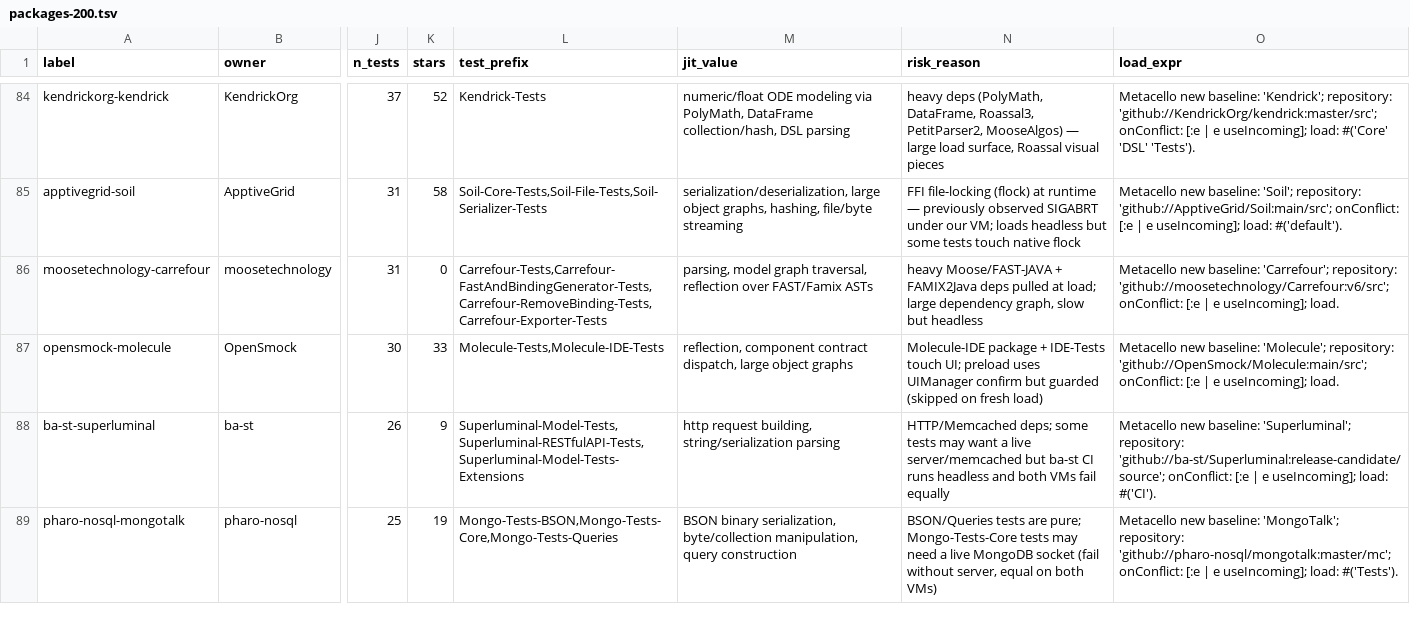
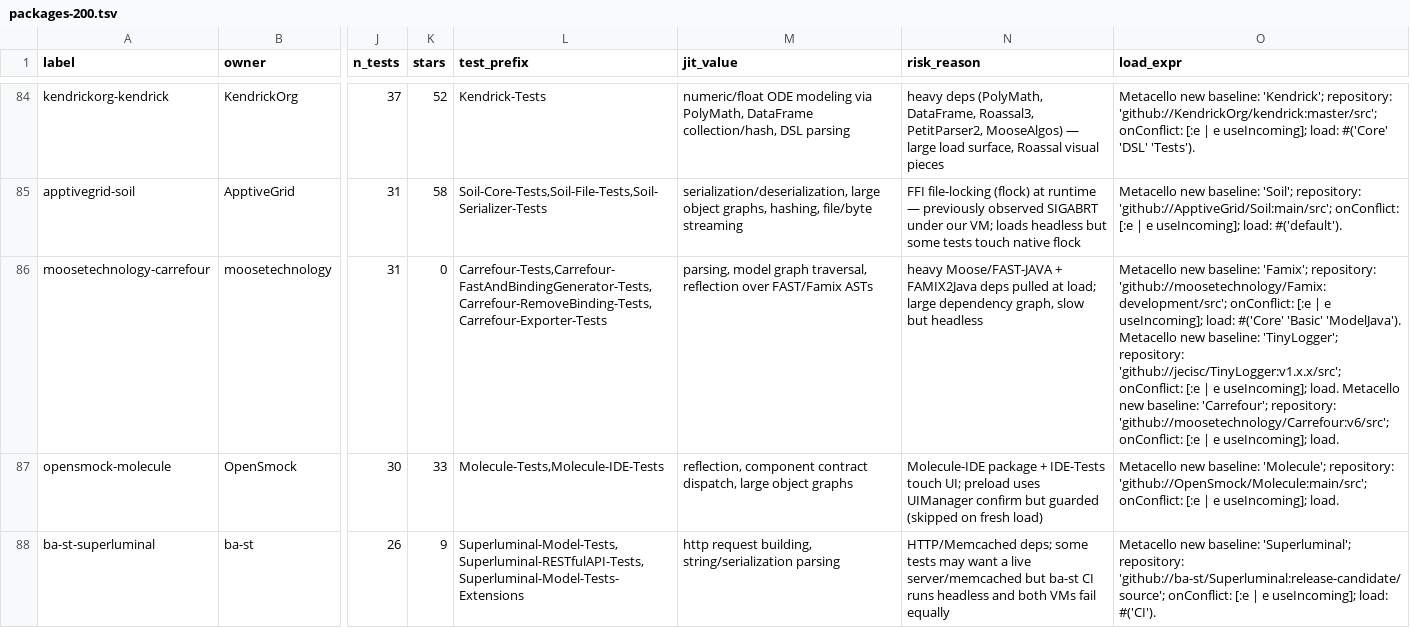
Before and after one commit to avwohl/iospharo, a TSV file: scripts/pkg-jit-test/packages-200.tsv, drawn as a sheet; only a part is shown, gaps mark what is left out; the shorter side is filled out with more unchanged rows; the diff names each change by its address in the sheet, - before the commit and + after, or states it on an @@ line.

```diff
--- a/scripts/pkg-jit-test/packages-200.tsv
+++ b/scripts/pkg-jit-test/packages-200.tsv
-O86 (load_expr): …new baseline: 'Carrefour'; repository:…
+O86 (load_expr): …new baseline: 'Famix'; repository: 'github://moosetechnology/Famix:development/src'; onConflict: [:e | e useIncoming]; load: #('Core' 'Basic' 'ModelJava'). Metacello new baseline: 'TinyLogger'; repository: 'github://jecisc/TinyLogger:v1.x.x/src'; onConflict: [:e | e useIncoming]; load. Metacello new baseline: 'Carrefour'; repository:…
```
Also changed, not shown: 6 other files.
